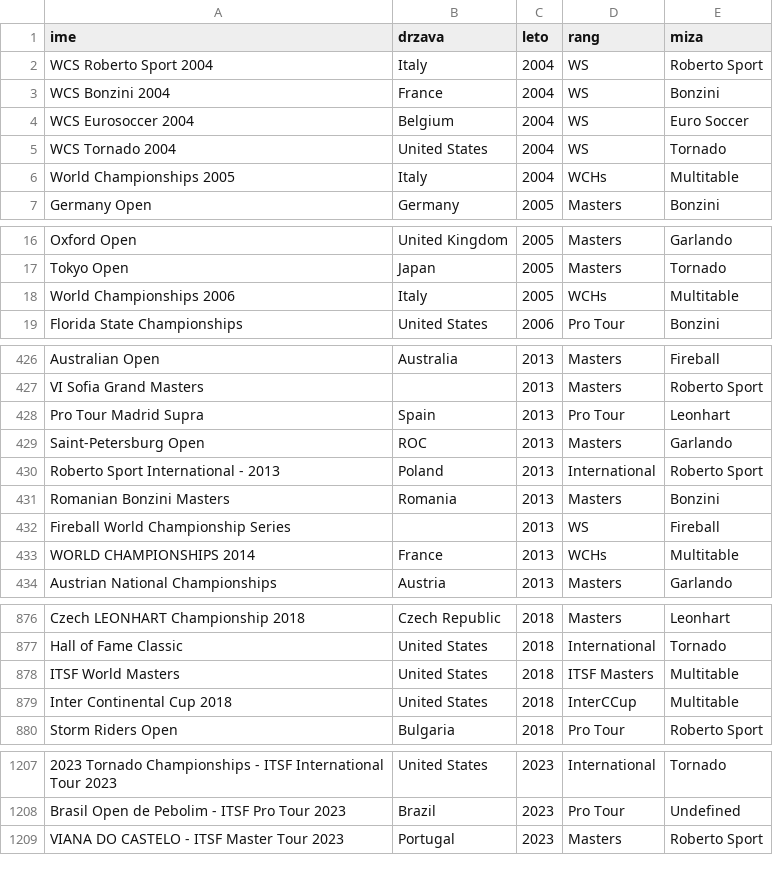
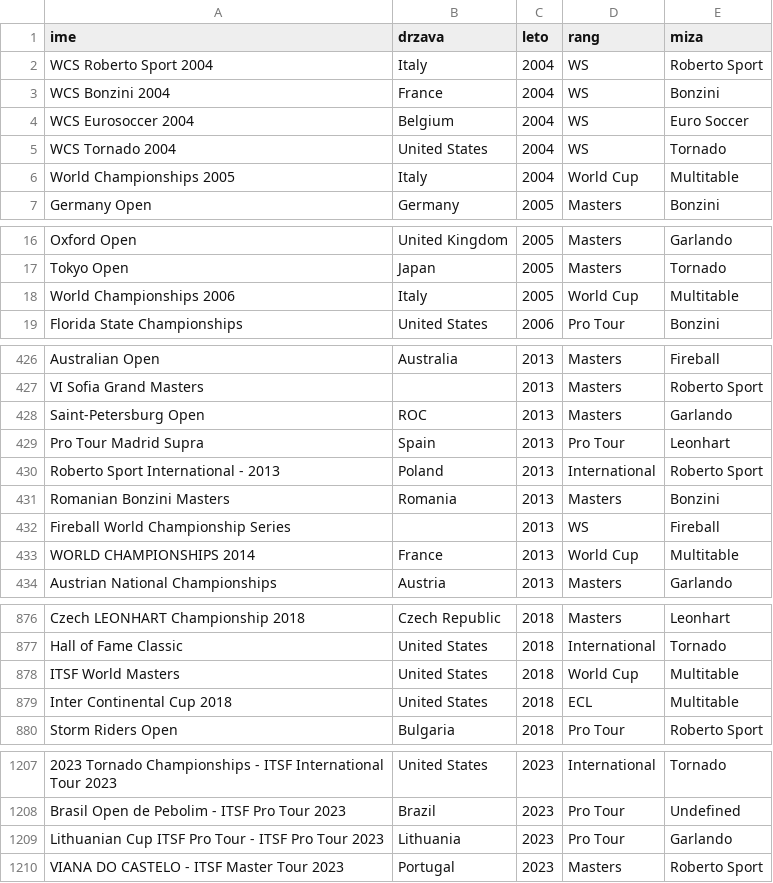
Before and after one commit to KocijanZ21/Projektna-Foos, a CSV file: foos/foos.csv, drawn as a sheet; only a part is shown, gaps mark what is left out; the diff covers the shown part only; the diff names each change by its address in the sheet, - before the commit and + after, or states it on an @@ line.

```diff
--- a/foos/foos.csv
+++ b/foos/foos.csv
-D6 (rang): WCHs
+D6 (rang): World Cup
-D18 (rang): WCHs
+D18 (rang): World Cup
@@ row 429 moved to row 428: Saint-Petersburg Open @@
-D433 (rang): WCHs
+D433 (rang): World Cup
-D878 (rang): ITSF Masters
+D878 (rang): World Cup
-D879 (rang): InterCCup
+D879 (rang): ECL
+row 1209: Lithuanian Cup ITSF Pro Tour - ITSF Pro Tour 2023 | Lithuania | 2023 | Pro Tour | Garlando
```
Also changed, not shown: 1 moved row and 9 edited cells elsewhere in this file, 22 other files.
